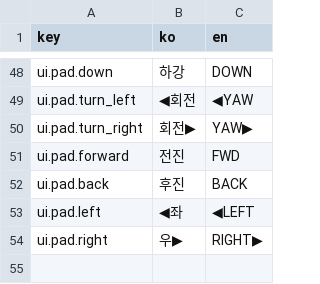
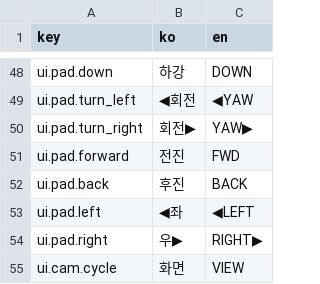
Before and after one commit to sis0115/drone, a CSV file: docs/strings_master.csv, drawn as a sheet; only a part is shown, gaps mark what is left out.

```diff
--- a/docs/strings_master.csv
+++ b/docs/strings_master.csv
@@ -54 +54,2 @@ ui.pad.left,◀좌,◀LEFT
 ui.pad.right,우▶,RIGHT▶
+ui.cam.cycle,화면,VIEW
```
Also changed, not shown: 29 other files.
